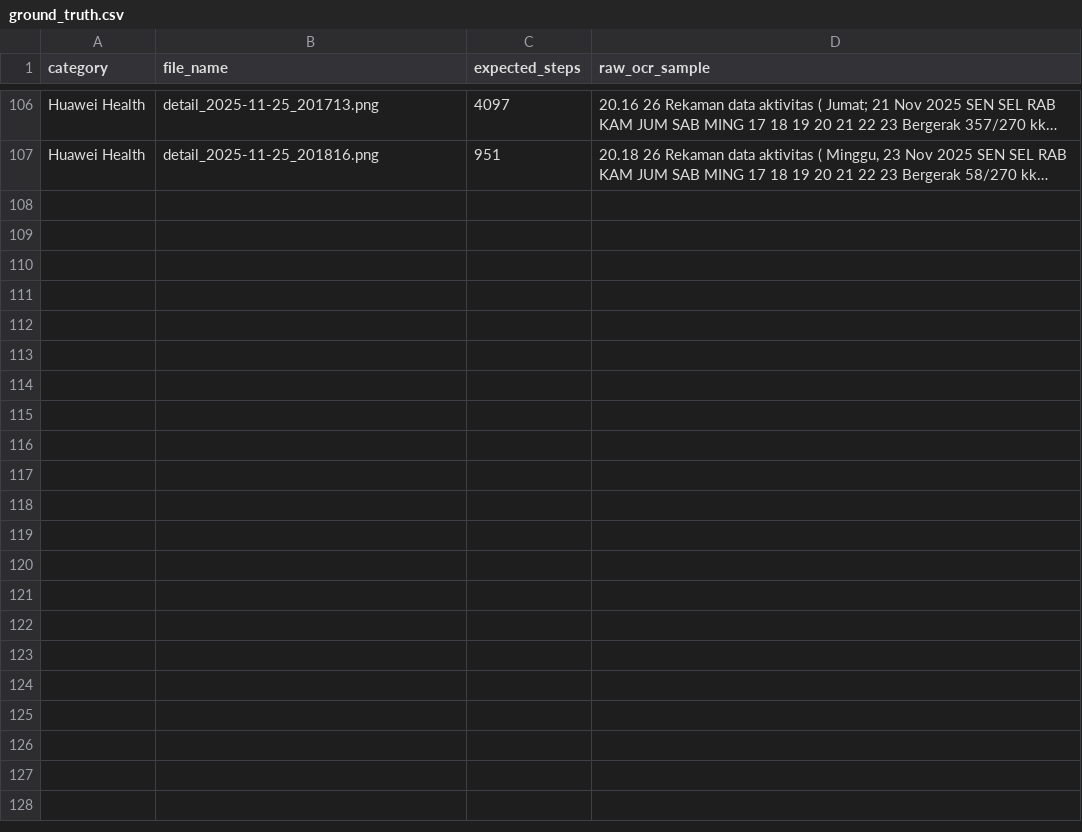
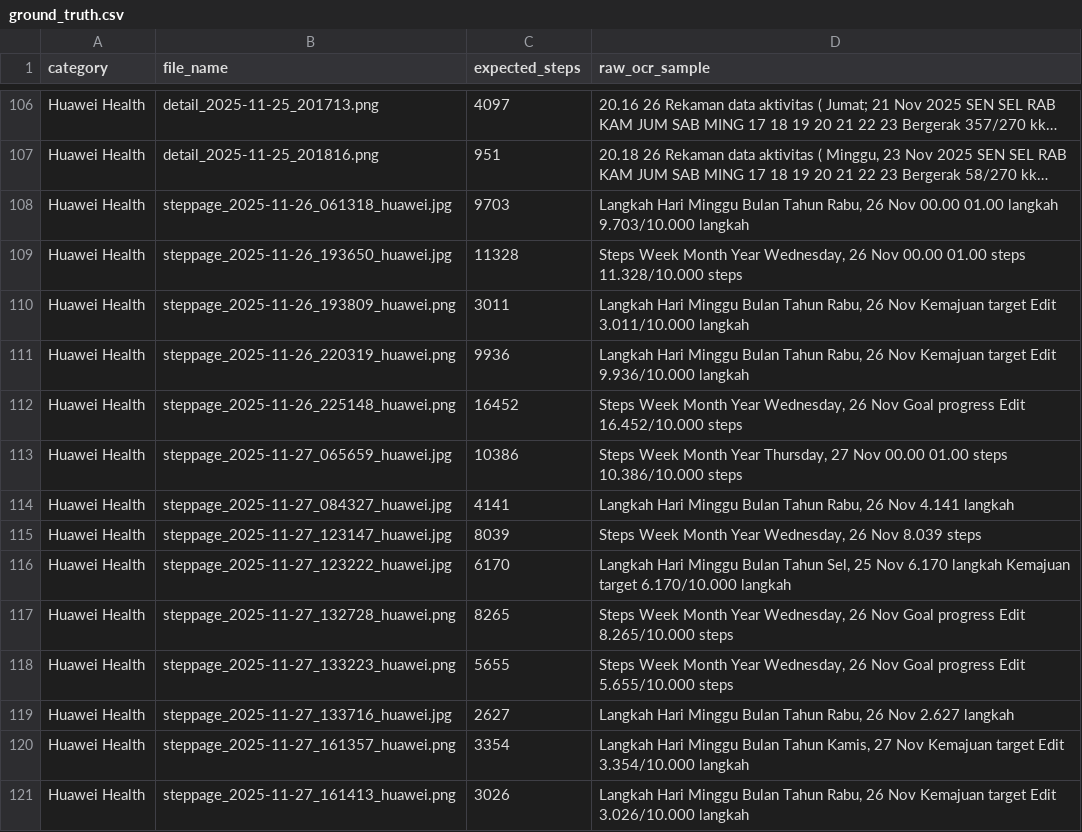
Before and after one commit to wildanal2/ocr-ecosteps-fastapi, a CSV file: datasets/ground_truth.csv, drawn as a sheet; only a part is shown, gaps mark what is left out; long unchanged cells end in …; the diff names each change by its address in the sheet, - before the commit and + after, or states it on an @@ line.

Commit message:
Enhance Huawei Health step extraction and classification
- Updated `classify_app` function to recognize additional phrases for Huawei Health, improving app detection.
- Enhanced `extract_steps` function with new regex patterns to accurately extract step counts from various Huawei Health formats, including "Kemajuan target" and "Goal progress".
- Added new entries to `ground_truth.csv` for better validation of Huawei Health step data.

```diff
--- a/datasets/ground_truth.csv
+++ b/datasets/ground_truth.csv
+row 108: Huawei Health | steppage_2025-11-26_061318_huawei.jpg | 9703 | Langkah Hari Minggu Bulan Tahun Rabu, 26 Nov 00.00 01.00 langkah 9.703/10.000 langkah
+row 109: Huawei Health | steppage_2025-11-26_193650_huawei.jpg | 11328 | Steps Week Month Year Wednesday, 26 Nov 00.00 01.00 steps 11.328/10.000 steps
+row 110: Huawei Health | steppage_2025-11-26_193809_huawei.png | 3011 | Langkah Hari Minggu Bulan Tahun Rabu, 26 Nov Kemajuan target Edit 3.011/10.000 langkah
+row 111: Huawei Health | steppage_2025-11-26_220319_huawei.png | 9936 | Langkah Hari Minggu Bulan Tahun Rabu, 26 Nov Kemajuan target Edit 9.936/10.000 langkah
+row 112: Huawei Health | steppage_2025-11-26_225148_huawei.png | 16452 | Steps Week Month Year Wednesday, 26 Nov Goal progress Edit 16.452/10.000 steps
+row 113: Huawei Health | steppage_2025-11-27_065659_huawei.jpg | 10386 | Steps Week Month Year Thursday, 27 Nov 00.00 01.00 steps 10.386/10.000 steps
+row 114: Huawei Health | steppage_2025-11-27_084327_huawei.jpg | 4141 | Langkah Hari Minggu Bulan Tahun Rabu, 26 Nov 4.141 langkah
+row 115: Huawei Health | steppage_2025-11-27_123147_huawei.jpg | 8039 | Steps Week Month Year Wednesday, 26 Nov 8.039 steps
+row 116: Huawei Health | steppage_2025-11-27_123222_huawei.jpg | 6170 | Langkah Hari Minggu Bulan Tahun Sel, 25 Nov 6.170 langkah Kemajuan target 6.170/10.000 langkah
+row 117: Huawei Health | steppage_2025-11-27_132728_huawei.png | 8265 | Steps Week Month Year Wednesday, 26 Nov Goal progress Edit 8.265/10.000 steps
+row 118: Huawei Health | steppage_2025-11-27_133223_huawei.png | 5655 | Steps Week Month Year Wednesday, 26 Nov Goal progress Edit 5.655/10.000 steps
+row 119: Huawei Health | steppage_2025-11-27_133716_huawei.jpg | 2627 | Langkah Hari Minggu Bulan Tahun Rabu, 26 Nov 2.627 langkah
+row 120: Huawei Health | steppage_2025-11-27_161357_huawei.png | 3354 | Langkah Hari Minggu Bulan Tahun Kamis, 27 Nov Kemajuan target Edit 3.354/10.000 langkah
+row 121: Huawei Health | steppage_2025-11-27_161413_huawei.png | 3026 | Langkah Hari Minggu Bulan Tahun Rabu, 26 Nov Kemajuan target Edit 3.026/10.000 langkah
```
Also changed, not shown: 18 other files.
